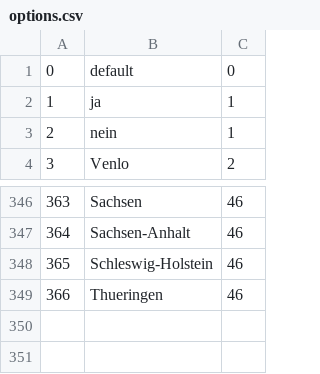
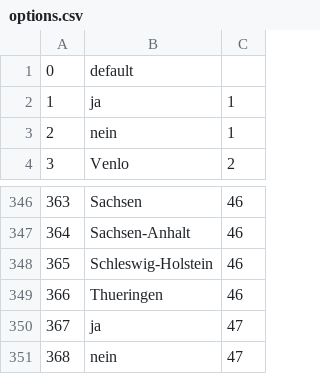
Before and after one commit to Lawdrian/benchmark-system-gb, a CSV file: backend/data/options.csv, drawn as a sheet; only a part is shown, gaps mark what is left out.

```diff
--- a/backend/data/options.csv
+++ b/backend/data/options.csv
@@ -1,2 +1,2 @@
-0,default,0
+0,default,
 1,ja,1
@@ -349 +349,3 @@
 366,Thueringen,46
+367,ja,47
+368,nein,47
```
Also changed, not shown: backend/data/calculations.csv, backend/data/measurements.csv, 32 other files.
